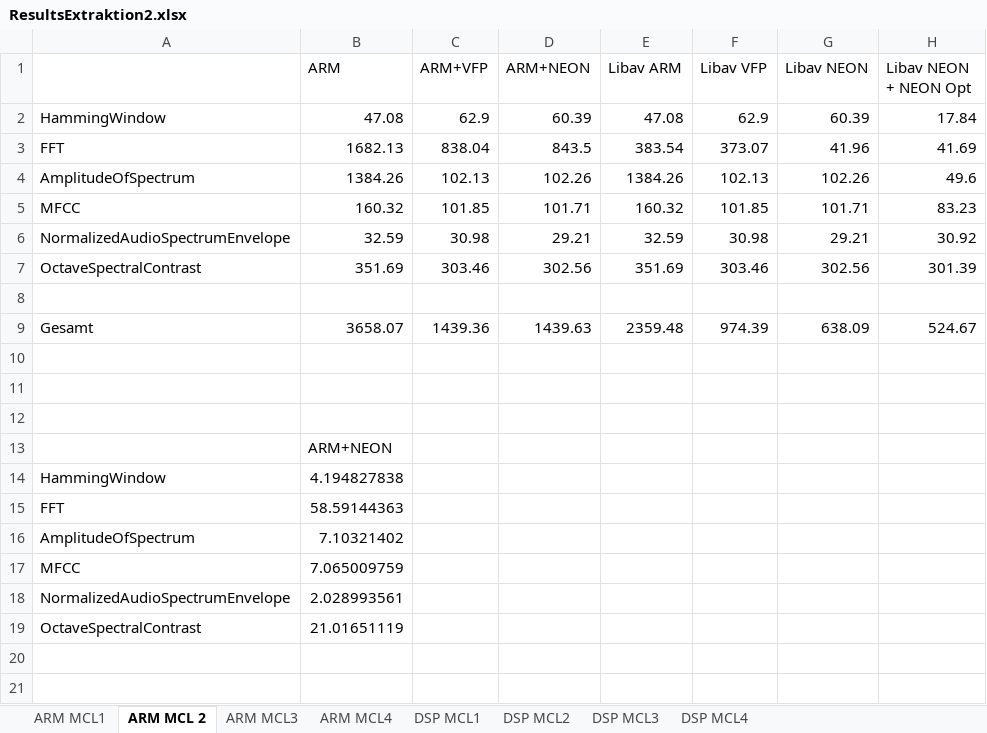
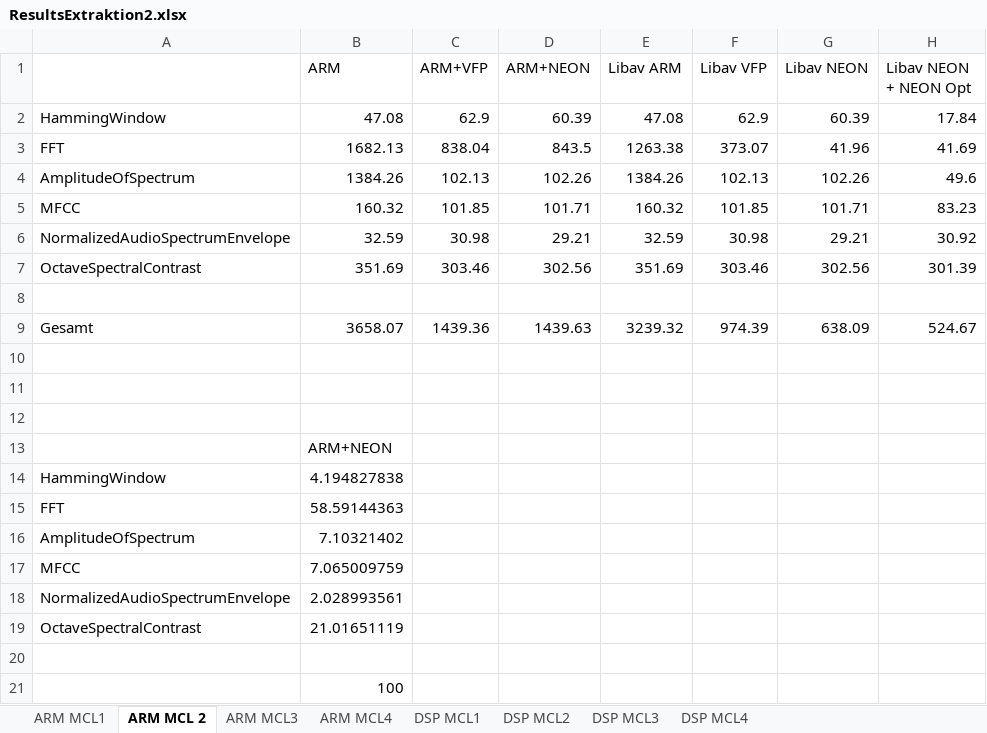
Before and after one commit to DuncanSin/Masterarbeit, an Excel workbook: Results/ResultsExtraktion2.xlsx, sheet ARM MCL 2, drawn as a sheet; values as stored, in another font and other column widths than the file's, no borders; charts and pictures not drawn; the diff names each change by its address in the sheet, - before the commit and + after, or states it on an @@ line.

```diff
--- a/Results/ResultsExtraktion2.xlsx (sheet ARM MCL 2)
+++ b/Results/ResultsExtraktion2.xlsx (sheet ARM MCL 2)
-E3 (Libav ARM): 383.54
+E3 (Libav ARM): 1263.38
-E9 (Libav ARM): 2359.48
+E9 (Libav ARM): 3239.32
+row 20: (empty)
+row 21:  | 100
```
Also changed, not shown: charts or pictures, Results/Results2.xlsx.
